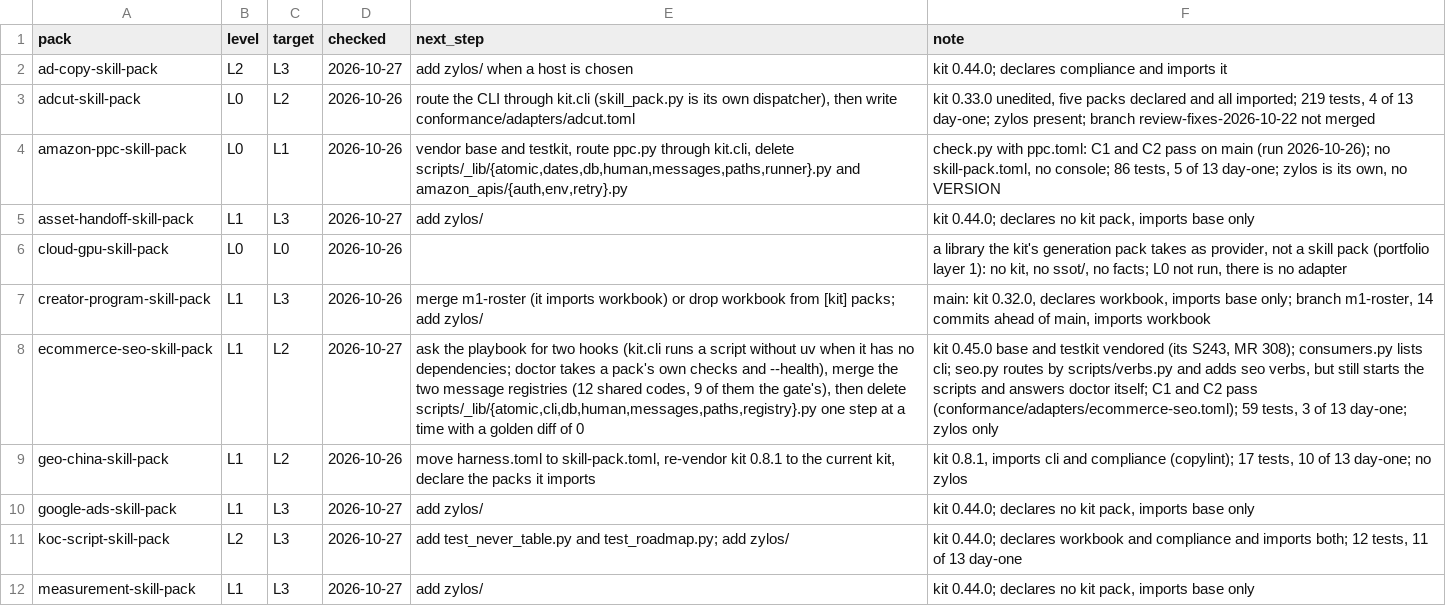
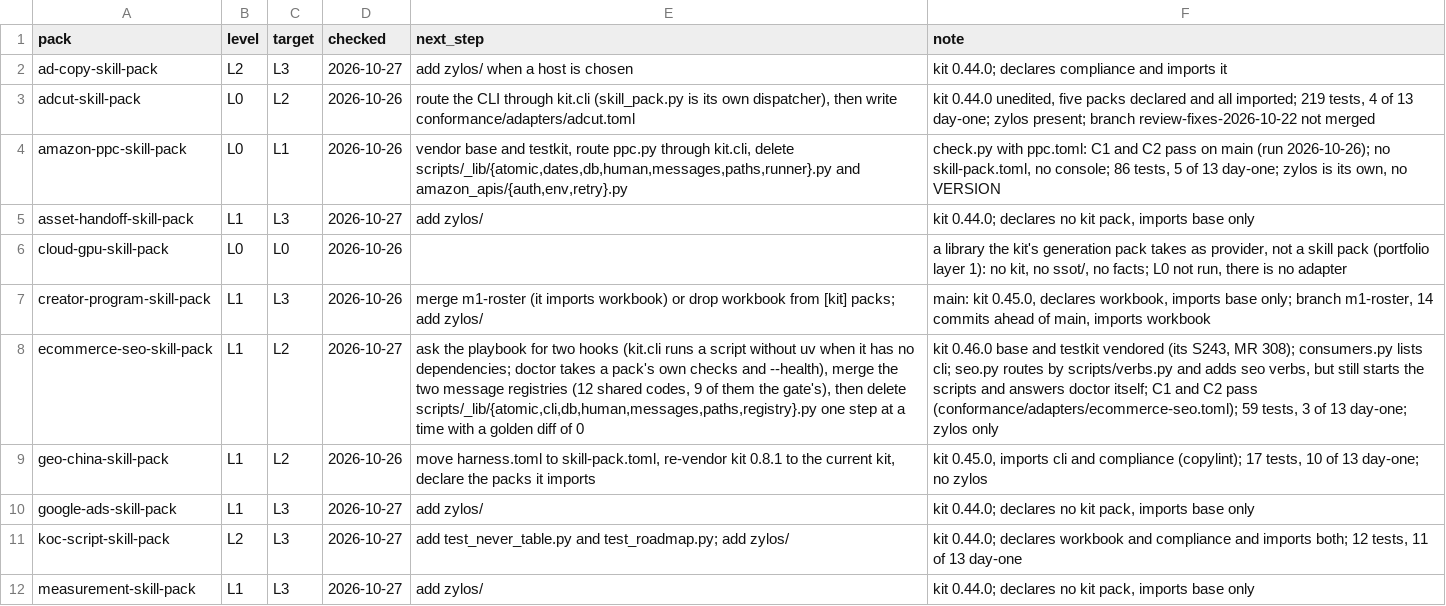
Before and after one commit to thaddeus-builds/skill-pack-playbook, a TSV file: tools/adoption.tsv, drawn as a sheet; only a part is shown; the diff names each change by its address in the sheet, - before the commit and + after, or states it on an @@ line.

```diff
--- a/tools/adoption.tsv
+++ b/tools/adoption.tsv
-F3 (note): kit 0.33.0 unedited, five…
+F3 (note): kit 0.44.0 unedited, five…
-F7 (note): main: kit 0.32.0, declares workbook,…
+F7 (note): main: kit 0.45.0, declares workbook,…
-F8 (note): kit 0.45.0 base and…
+F8 (note): kit 0.46.0 base and…
-F9 (note): kit 0.8.1, imports cli…
+F9 (note): kit 0.45.0, imports cli…
```
Also changed, not shown: 2 other files.
